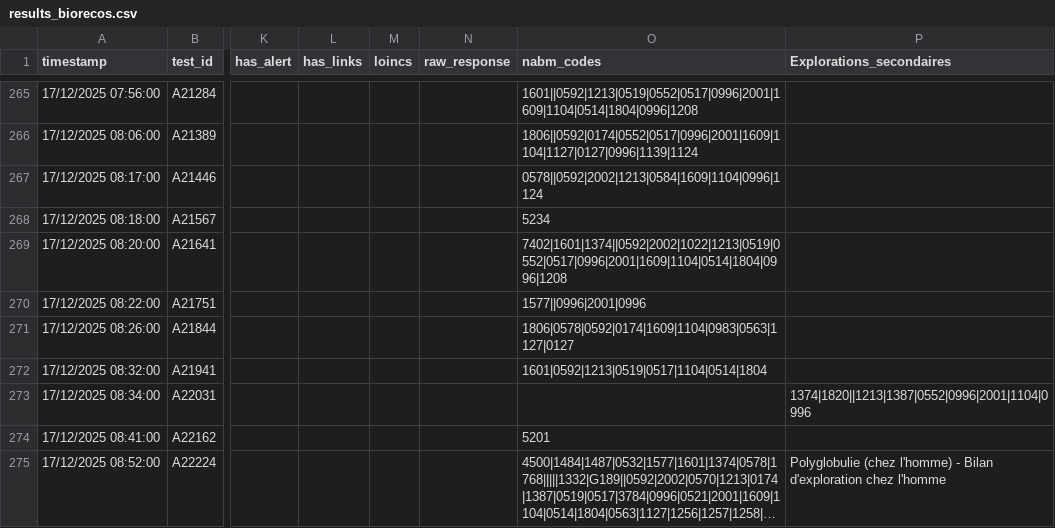
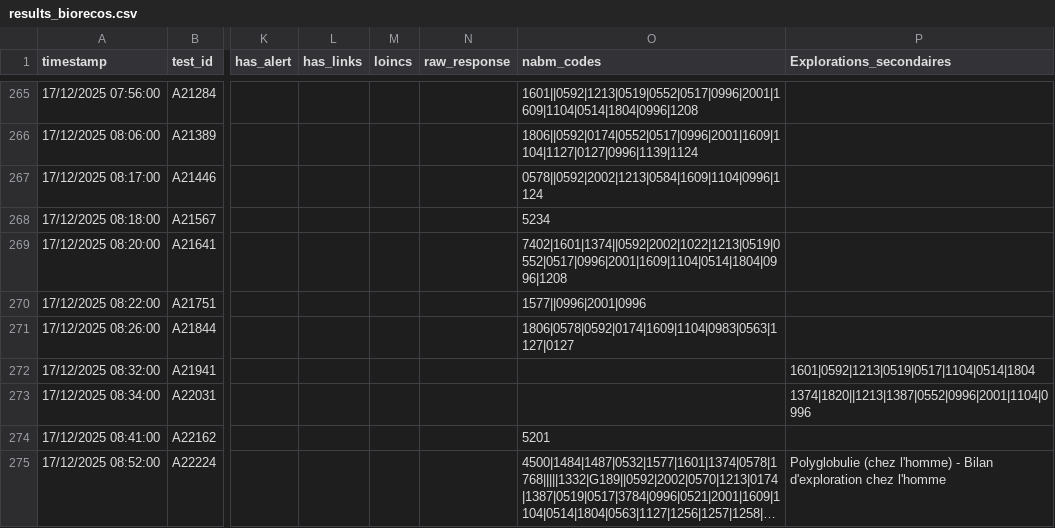
Before and after one commit to BIOrecos/data, a CSV file: results_biorecos.csv, drawn as a sheet; only a part is shown, gaps mark what is left out; long unchanged cells end in …; the diff names each change by its address in the sheet, - before the commit and + after, or states it on an @@ line.

Commit message:
Fix formatting in results_biorecos.csv
Fixed formatting issue in results_biorecos.csv by adjusting the number of commas.

```diff
--- a/results_biorecos.csv
+++ b/results_biorecos.csv
-O272 (nabm_codes): 1601|0592|1213|0519|0517|1104|0514|1804
+O272 (nabm_codes): (empty)
-P272 (Explorations_secondaires): (empty)
+P272 (Explorations_secondaires): 1601|0592|1213|0519|0517|1104|0514|1804
```
